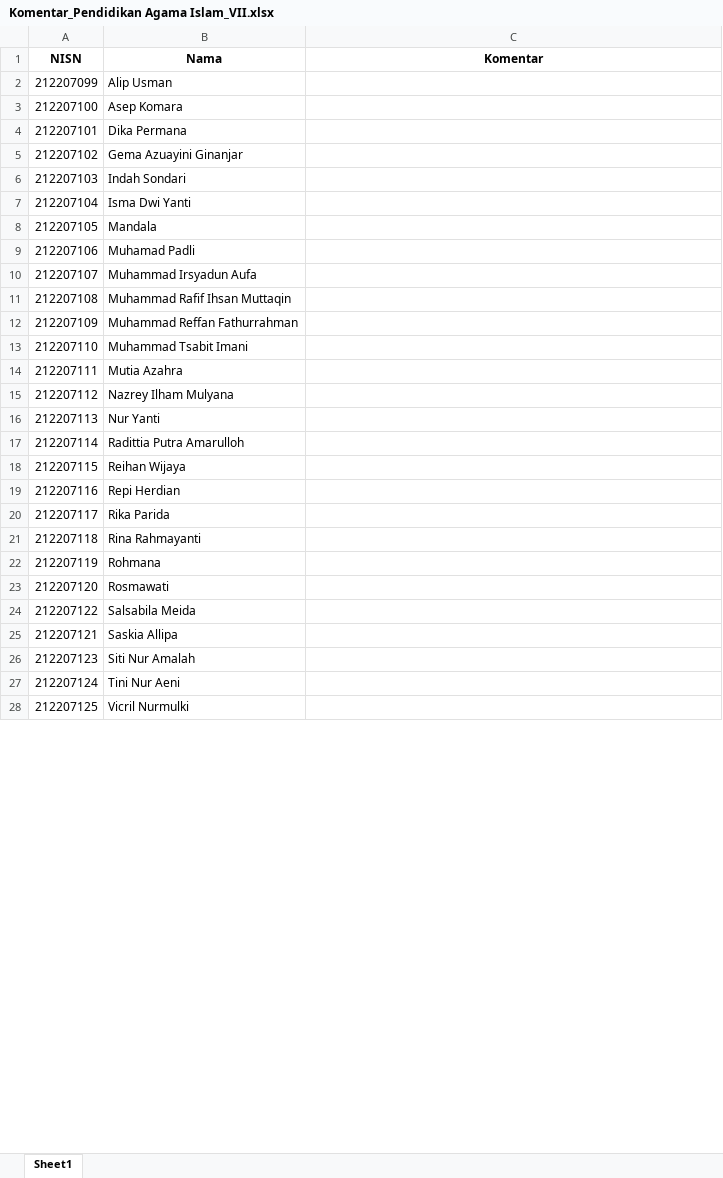
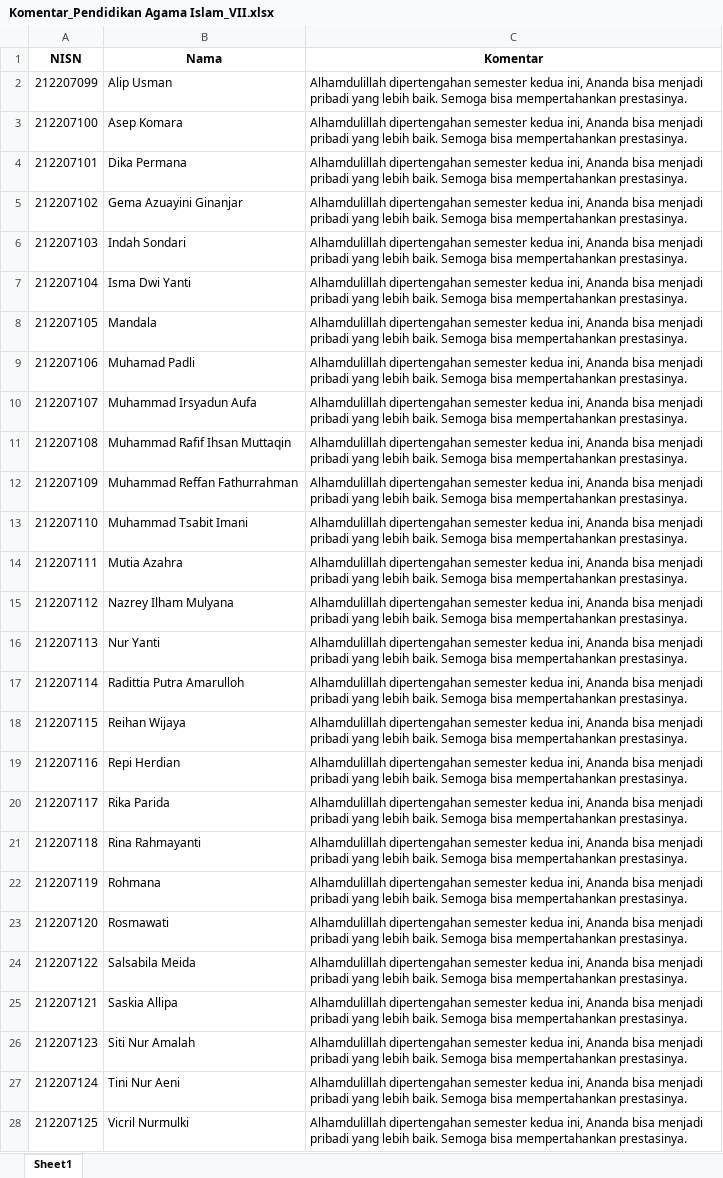
Before and after one commit to rizalmurtadha/binar-ilmu, an Excel workbook: nilai/Komentar_Pendidikan Agama Islam_VII.xlsx, sheet Sheet1, drawn as a sheet; only a part is shown; values as stored, in another font and other column widths than the file's, no borders; the diff covers the shown part only; the diff names each change by its address in the sheet, - before the commit and + after, or states it on an @@ line.

```diff
--- a/nilai/Komentar_Pendidikan Agama Islam_VII.xlsx (sheet Sheet1)
+++ b/nilai/Komentar_Pendidikan Agama Islam_VII.xlsx (sheet Sheet1)
-C2:C28 (Komentar): (empty)
+C2:C28 (Komentar): Alhamdulillah dipertengahan semester kedua ini, Ananda bisa menjadi pribadi yang lebih baik. Semoga bisa mempertahankan prestasinya.
```
Also changed, not shown: 3 edited cells elsewhere in this sheet, nilai/Komentar_VII.xlsx, nilai/Rekap_Nilai_VII.xlsx, 3 other files.
